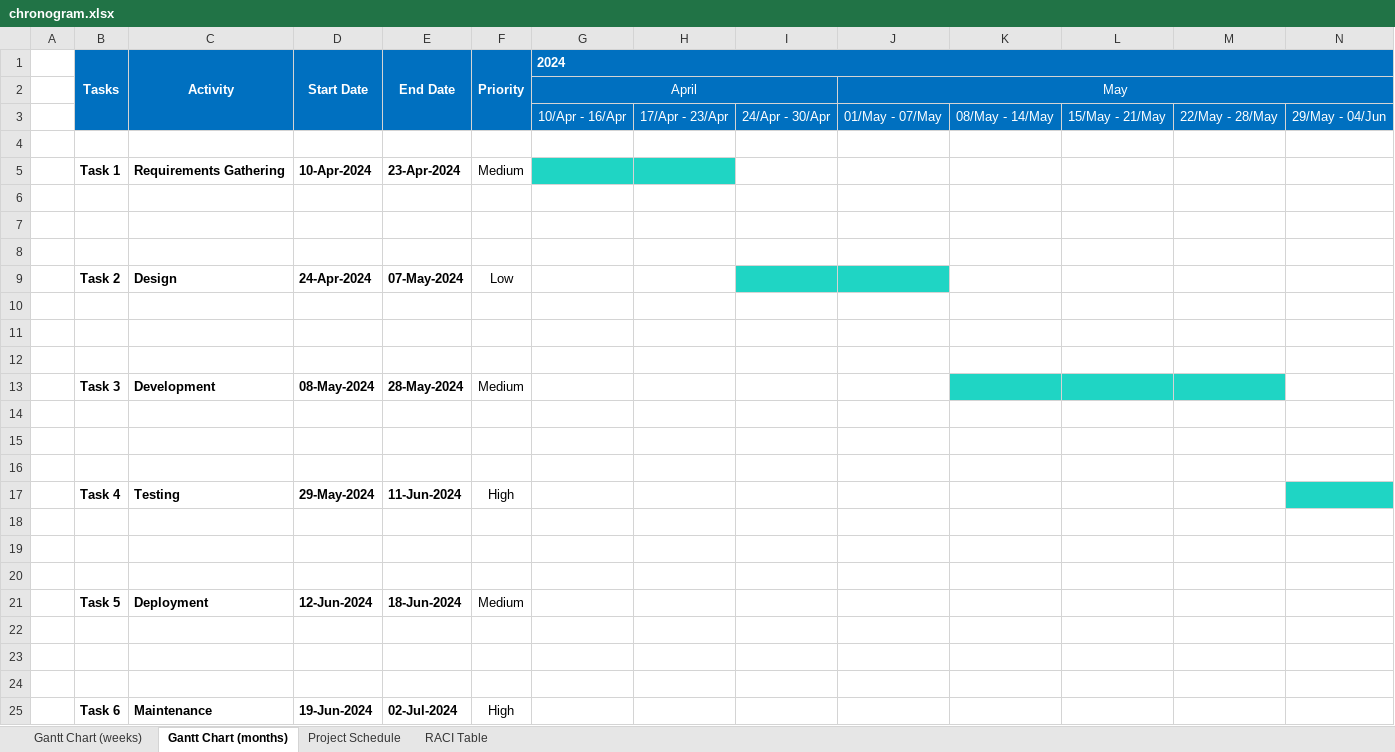
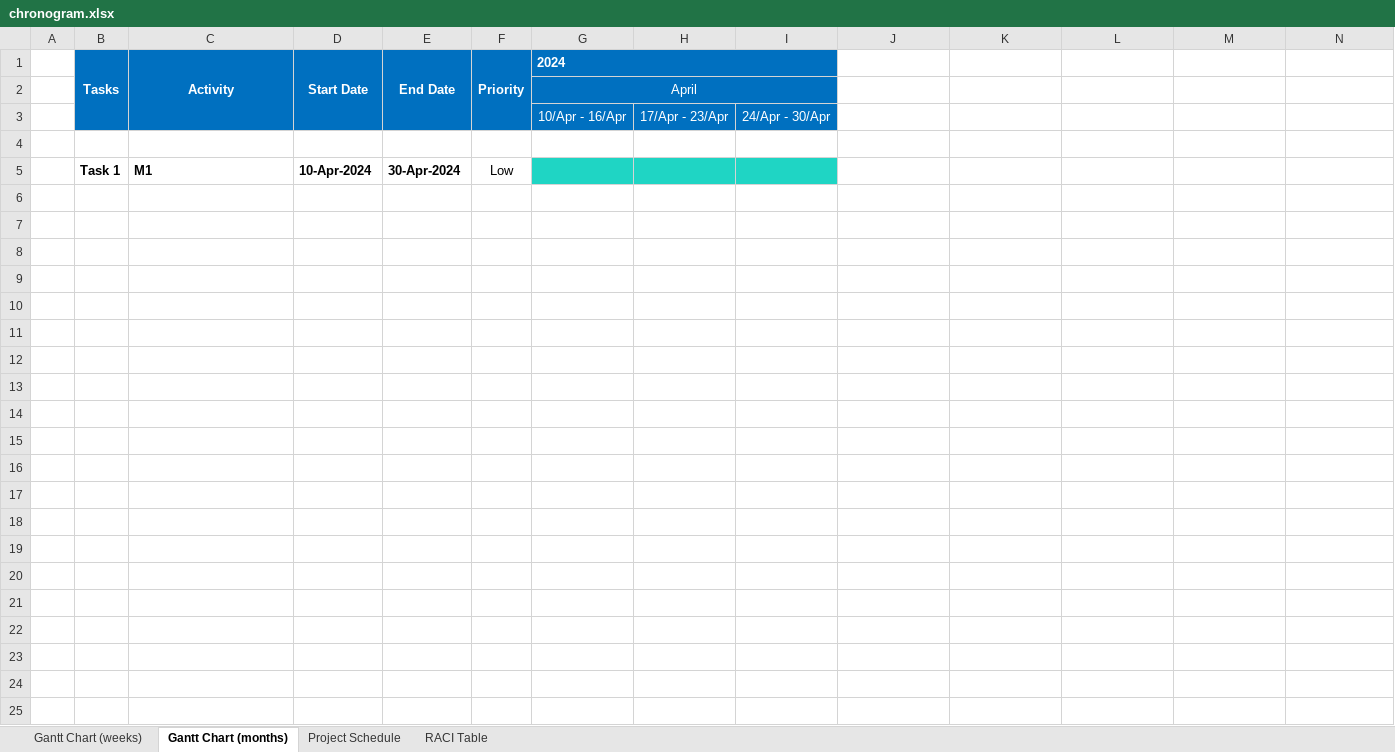
Before and after one commit to JLopez662/PMTG, an Excel workbook: chronogram.xlsx, sheet Gantt Chart (months), drawn as a sheet; only a part is shown; values as stored, in another font and other column widths than the file's, no borders; conditional formats not drawn; removed rows and columns are numbered as before the commit, all else as after; rows hold the shown columns only; the diff names each change by its address in the sheet, - before the commit and + after, or states it on an @@ line.

```diff
--- a/chronogram.xlsx (sheet Gantt Chart (months))
+++ b/chronogram.xlsx (sheet Gantt Chart (months))
-G1:R1 merged
+G1:I1 merged
-row 2:  |  |  |  |  |  | April |  |  | May
-row 3:  |  |  |  |  |  | 10/Apr - 16/Apr | 17/Apr - 23/Apr | 24/Apr - 30/Apr | 01/May - 07/May | 08/May - 14/May | 15/May - 21/May | 22/May - 28/May | 29/May - 04/Jun
+row 2:  |  |  |  |  |  | April
+row 3:  |  |  |  |  |  | 10/Apr - 16/Apr | 17/Apr - 23/Apr | 24/Apr - 30/Apr
-row 5:  | Task 1 | Requirements Gathering | 10-Apr-2024 | 23-Apr-2024 | Medium
-row 5: (empty)
+row 5:  | Task 1 | M1 | 10-Apr-2024 | 30-Apr-2024 | Low
-G5:I5 fill: none
+G5:I5 fill: #1FD5C4
-row 7: (empty)
-row 8: (empty)
-row 9:  | Task 2 | Design | 24-Apr-2024 | 07-May-2024 | Low
-row 10: (empty)
-row 11: (empty)
-row 12: (empty)
-row 13:  | Task 3 | Development | 08-May-2024 | 28-May-2024 | Medium
-row 14: (empty)
-row 15: (empty)
-row 16: (empty)
-row 17:  | Task 4 | Testing | 29-May-2024 | 11-Jun-2024 | High
-row 18: (empty)
-row 19: (empty)
-row 20: (empty)
-row 21:  | Task 5 | Deployment | 12-Jun-2024 | 18-Jun-2024 | Medium
-row 22: (empty)
-row 23: (empty)
-row 24: (empty)
-row 25:  | Task 6 | Maintenance | 19-Jun-2024 | 02-Jul-2024 | High
```
Also changed, not shown: sheet RACI Table, sheet Gantt Chart (weeks), sheet Project Schedule, 4 other files.
